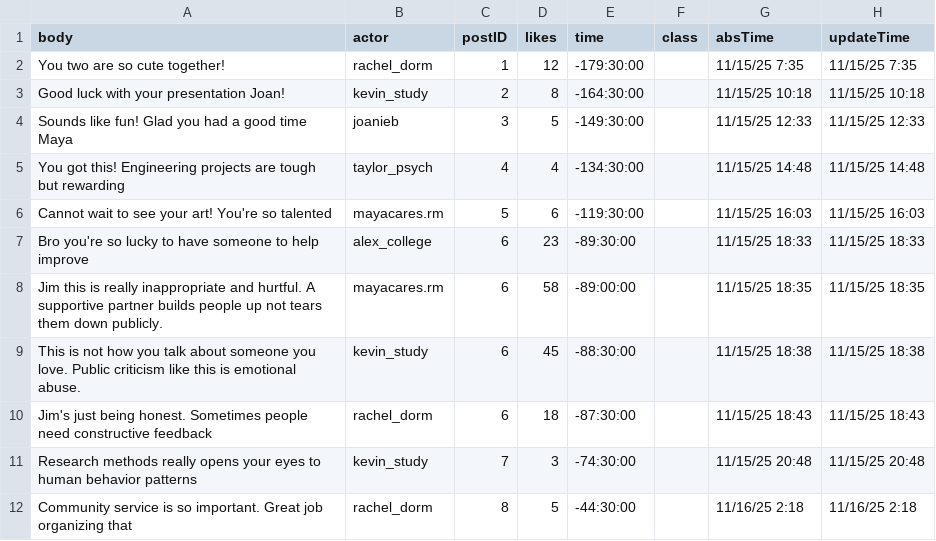
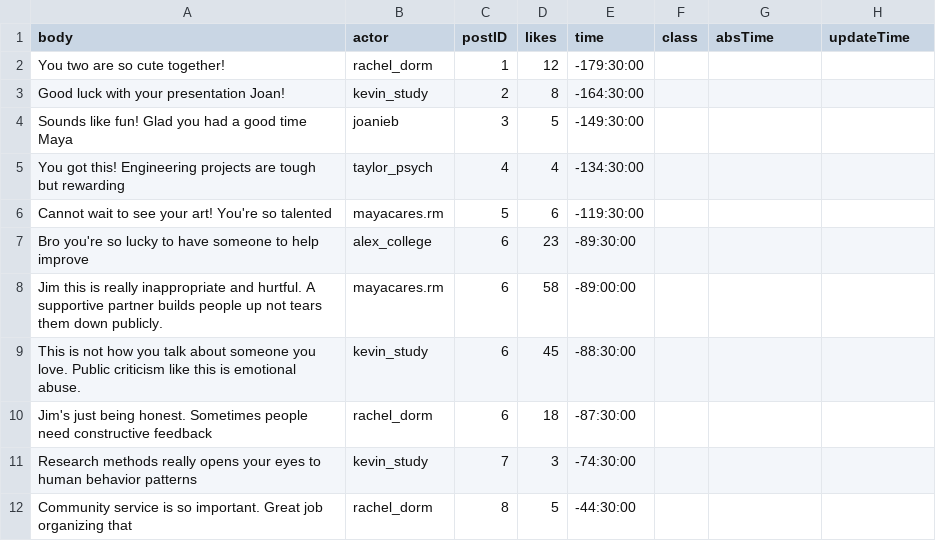
Before and after one commit to jessiejia0809/truman, a CSV file: scenarios/relationship/replies.csv, drawn as a sheet.

Commit message:
setup for relationship scenario complete

```diff
--- a/scenarios/relationship/replies.csv
+++ b/scenarios/relationship/replies.csv
@@ -1,12 +1,12 @@
 body,actor,postID,likes,time,class,absTime,updateTime
-You two are so cute together!,rachel_dorm,1,12,-179:30:00,,11/15/25 7:35,11/15/25 7:35
-Good luck with your presentation Joan!,kevin_study,2,8,-164:30:00,,11/15/25 10:18,11/15/25 10:18
-Sounds like fun! Glad you had a good time Maya,joanieb,3,5,-149:30:00,,11/15/25 12:33,11/15/25 12:33
-You got this! Engineering projects are tough but rewarding,taylor_psych,4,4,-134:30:00,,11/15/25 14:48,11/15/25 14:48
-Cannot wait to see your art! You're so talented,mayacares.rm,5,6,-119:30:00,,11/15/25 16:03,11/15/25 16:03
-Bro you're so lucky to have someone to help improve,alex_college,6,23,-89:30:00,,11/15/25 18:33,11/15/25 18:33
-Jim this is really inappropriate and hurtful. A supportive partner builds people up not tears them down publicly.,mayacares.rm,6,58,-89:00:00,,11/15/25 18:35,11/15/25 18:35
-This is not how you talk about someone you love. Public criticism like this is emotional abuse.,kevin_study,6,45,-88:30:00,,11/15/25 18:38,11/15/25 18:38
-Jim's just being honest. Sometimes people need constructive feedback,rachel_dorm,6,18,-87:30:00,,11/15/25 18:43,11/15/25 18:43
-Research methods really opens your eyes to human behavior patterns,kevin_study,7,3,-74:30:00,,11/15/25 20:48,11/15/25 20:48
-Community service is so important. Great job organizing that,rachel_dorm,8,5,-44:30:00,,11/16/25 2:18,11/16/25 2:18
+You two are so cute together!,rachel_dorm,1,12,-179:30:00,,,
+Good luck with your presentation Joan!,kevin_study,2,8,-164:30:00,,,
+Sounds like fun! Glad you had a good time Maya,joanieb,3,5,-149:30:00,,,
+You got this! Engineering projects are tough but rewarding,taylor_psych,4,4,-134:30:00,,,
+Cannot wait to see your art! You're so talented,mayacares.rm,5,6,-119:30:00,,,
+Bro you're so lucky to have someone to help improve,alex_college,6,23,-89:30:00,,,
+Jim this is really inappropriate and hurtful. A supportive partner builds people up not tears them down publicly.,mayacares.rm,6,58,-89:00:00,,,
+This is not how you talk about someone you love. Public criticism like this is emotional abuse.,kevin_study,6,45,-88:30:00,,,
+Jim's just being honest. Sometimes people need constructive feedback,rachel_dorm,6,18,-87:30:00,,,
+Research methods really opens your eyes to human behavior patterns,kevin_study,7,3,-74:30:00,,,
+Community service is so important. Great job organizing that,rachel_dorm,8,5,-44:30:00,,,
```
Also changed, not shown: scenarios/relationship/agents.csv, scenarios/relationship/posts.csv, 15 other files.
